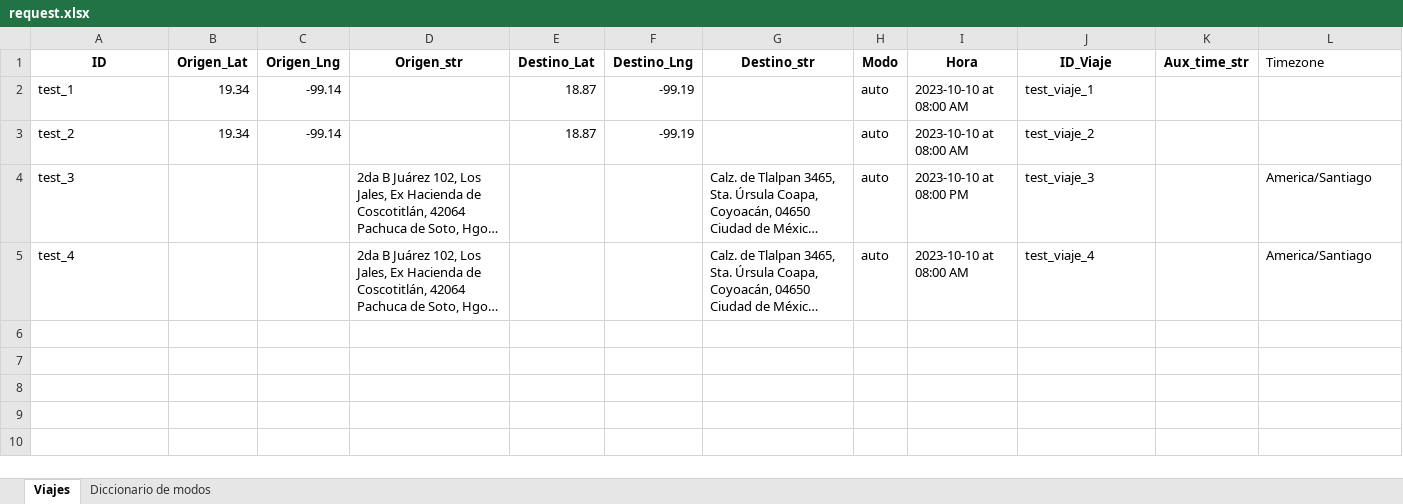
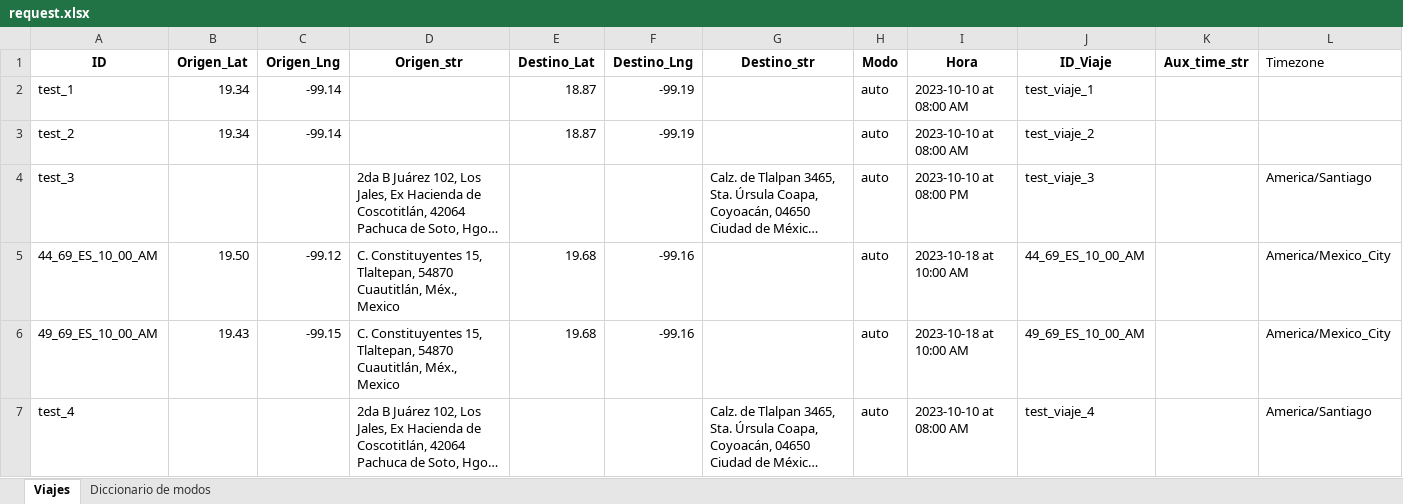
Before and after one commit to AndresNavarrete/google_maps_apis, an Excel workbook: resources/request.xlsx, sheet Viajes, drawn as a sheet; only a part is shown; long unchanged cells end in …; values as stored, in another font and other column widths than the file's, no borders; rows hold the shown columns only; the diff names each change by its address in the sheet, - before the commit and + after, or states it on an @@ line.

```diff
--- a/resources/request.xlsx (sheet Viajes)
+++ b/resources/request.xlsx (sheet Viajes)
+row 5: 44_69_ES_10_00_AM | 19.50 | -99.12 | C. Constituyentes 15, Tlaltepan, 54870 Cuautitlán, Méx., Mexico | 19.68 | -99.16 |  | auto | 2023-10-18 at 10:00 AM | 44_69_ES_10_00_AM |  | America/Mexico_City
+row 6: 49_69_ES_10_00_AM | 19.43 | -99.15 | C. Constituyentes 15, Tlaltepan, 54870 Cuautitlán, Méx., Mexico | 19.68 | -99.16 |  | auto | 2023-10-18 at 10:00 AM | 49_69_ES_10_00_AM |  | America/Mexico_City
```
Also changed, not shown: 4 other files.
